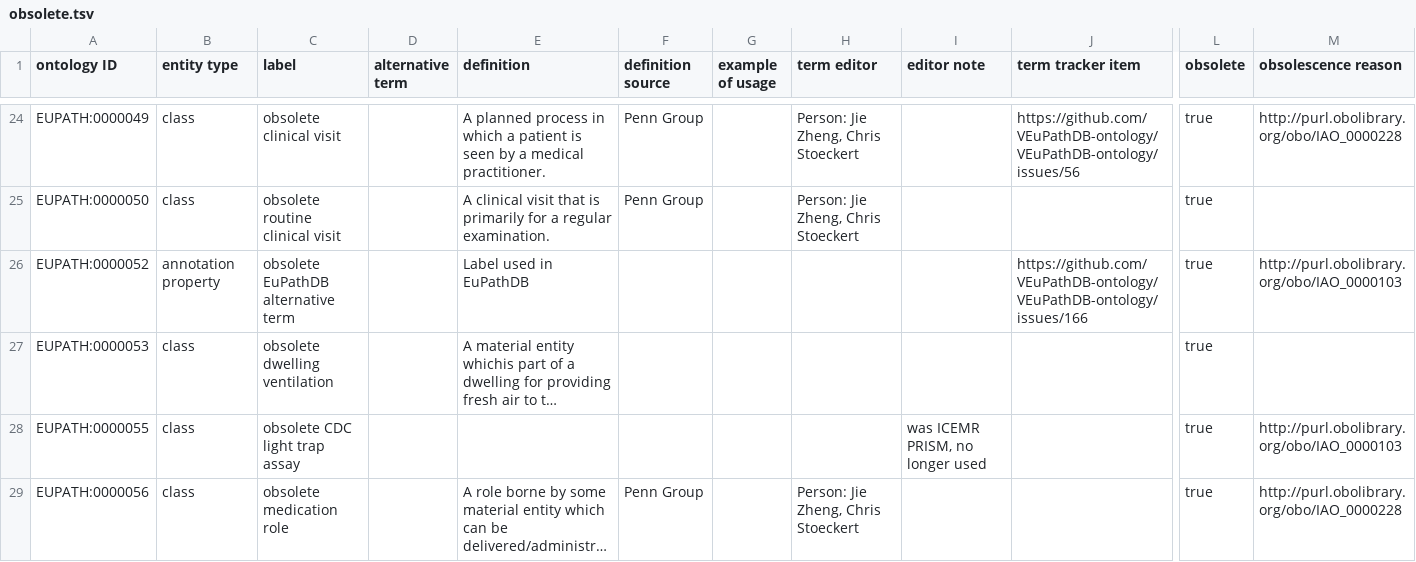
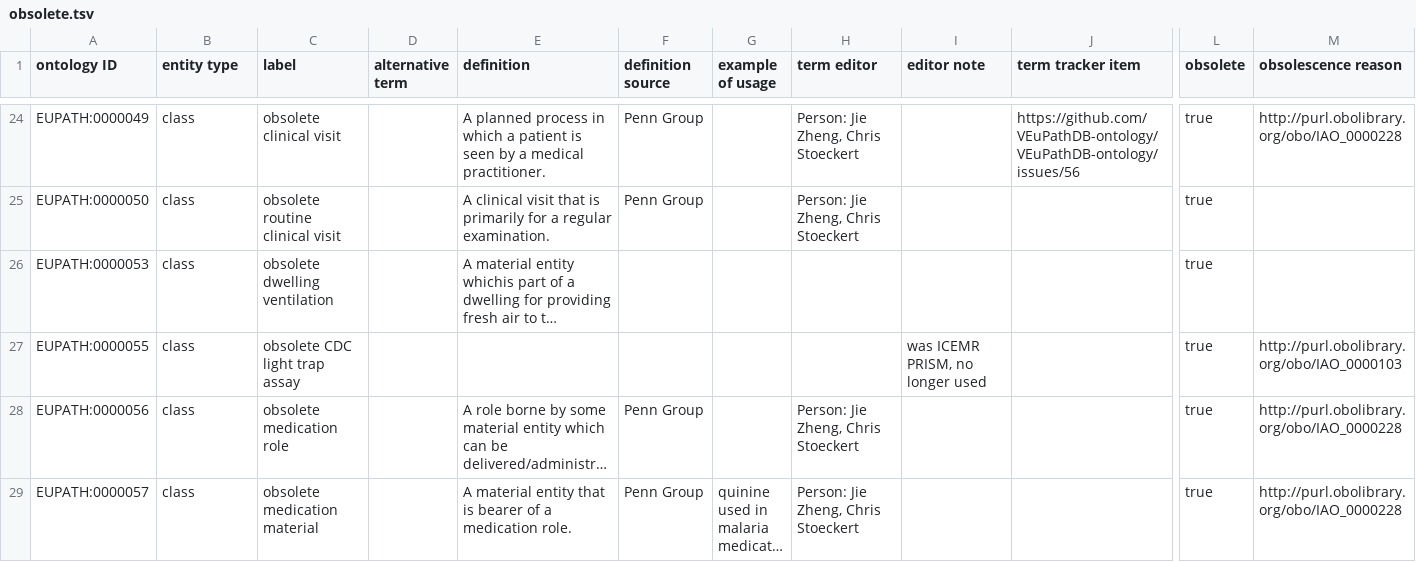
Before and after one commit to VEuPathDB-ontology/VEuPathDB-ontology, a TSV file: src/ontology/templates/obsolete.tsv, drawn as a sheet; only a part is shown, gaps mark what is left out; the shorter side is filled out with more unchanged rows; long unchanged cells end in …; rows hold the shown columns only; the diff names each change by its address in the sheet, - before the commit and + after, or states it on an @@ line.

Commit message:
un-deprecate EUPATH_0000052

```diff
--- a/src/ontology/templates/obsolete.tsv
+++ b/src/ontology/templates/obsolete.tsv
-row 26: EUPATH:0000052 | annotation property | obsolete EuPathDB alternative term |  | Label used in EuPathDB |  |  |  |  | https://github.com/VEuPathDB-ontology/VEuPathDB-ontology/issues/166 | true | http://purl.obolibrary.org/obo/IAO_0000103
```
Also changed, not shown: 1 other file.
